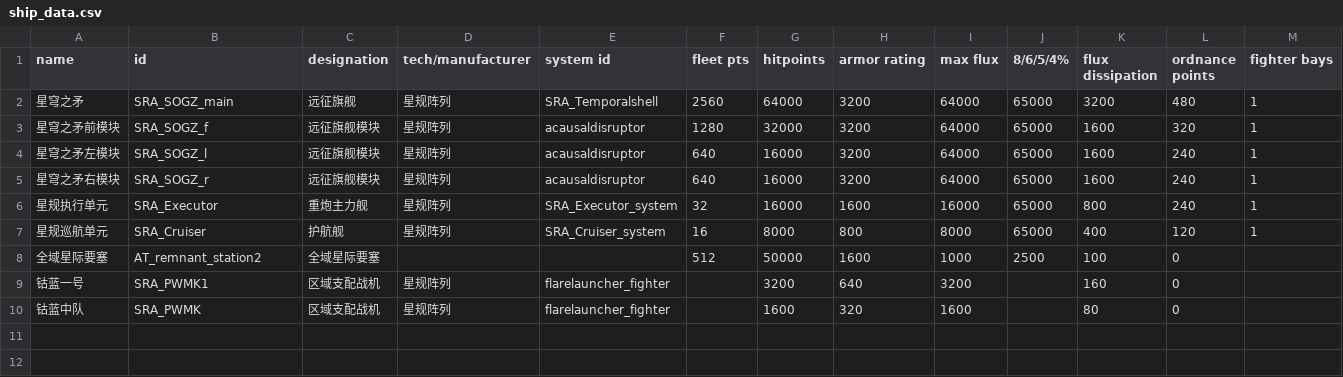
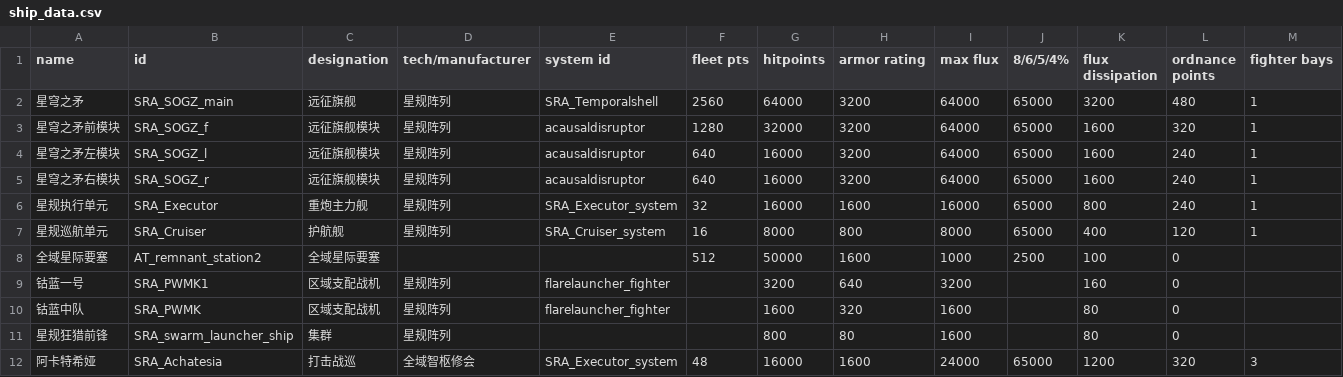
Before and after one commit to Starmoon30/SRAMod, a CSV file: data/hulls/ship_data.csv, drawn as a sheet; only a part is shown; rows hold the shown columns only; the diff names each change by its address in the sheet, - before the commit and + after, or states it on an @@ line.

```diff
--- a/data/hulls/ship_data.csv
+++ b/data/hulls/ship_data.csv
+row 11: 星规狂猎前锋 | SRA_swarm_launcher_ship | 集群 | 星规阵列 |  |  | 800 | 80 | 1600 |  | 80 | 0
+row 12: 阿卡特希娅 | SRA_Achatesia | 打击战巡 | 全域智枢修会 | SRA_Executor_system | 48 | 16000 | 1600 | 24000 | 65000 | 1200 | 320 | 3
```
Also changed, not shown: data/hulls/wing_data.csv, data/weapons/weapon_data.csv, 46 other files.
